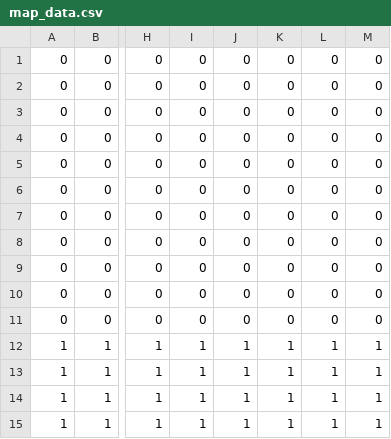
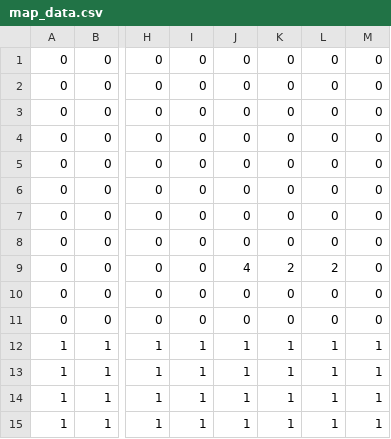
Before and after one commit to Jonn111995/EBC_2DScroll, a CSV file: Source/CSVFile/map_data.csv, drawn as a sheet; only a part is shown, gaps mark what is left out; the diff names each change by its address in the sheet, - before the commit and + after, or states it on an @@ line.

```diff
--- a/Source/CSVFile/map_data.csv
+++ b/Source/CSVFile/map_data.csv
-J9: 0
+J9: 4
-K9: 0
+K9: 2
-L9: 0
+L9: 2
```
Also changed, not shown: 12 other files.
